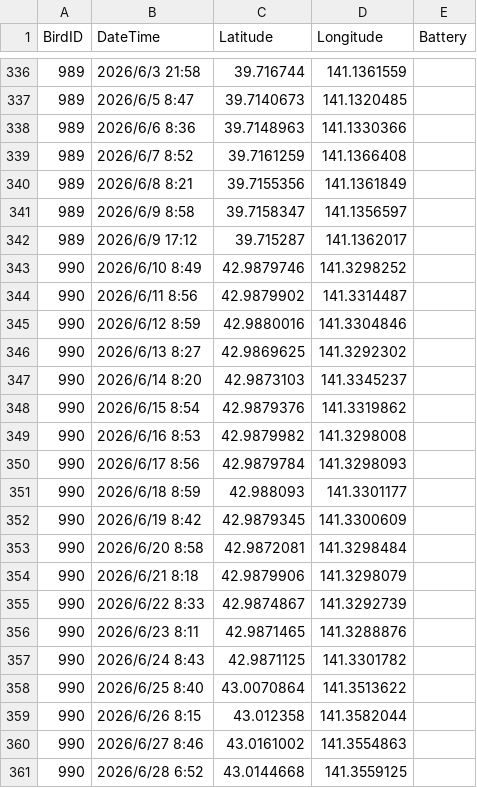
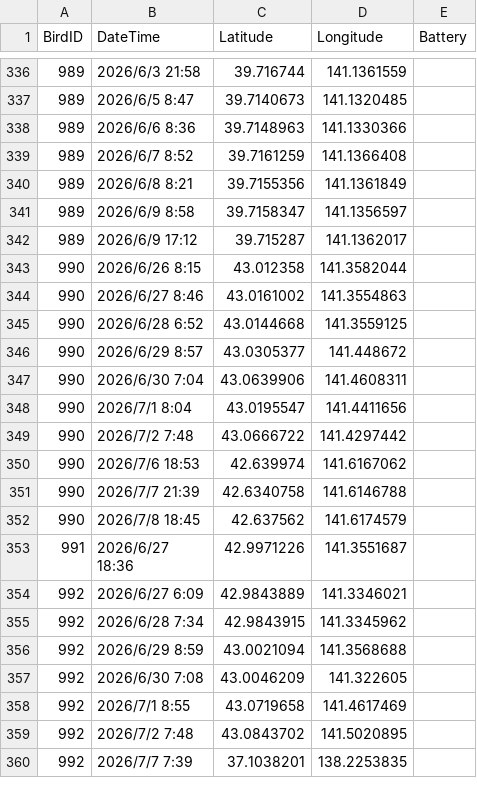
Before and after one commit to RyutaroOizumi/KomukudoriLiveMap, a CSV file: data/gps.csv, drawn as a sheet; only a part is shown, gaps mark what is left out; the shorter side is filled out with more unchanged rows.

Commit message:
Update gps.csv

```diff
--- a/data/gps.csv
+++ b/data/gps.csv
@@ -342,18 +342,2 @@ BirdID,DateTime,Latitude,Longitude,Battery
 989,2026/6/9 17:12,39.715287,141.1362017,
-990,2026/6/10 8:49,42.9879746,141.3298252,
-990,2026/6/11 8:56,42.9879902,141.3314487,
-990,2026/6/12 8:59,42.9880016,141.3304846,
-990,2026/6/13 8:27,42.9869625,141.3292302,
-990,2026/6/14 8:20,42.9873103,141.3345237,
-990,2026/6/15 8:54,42.9879376,141.3319862,
-990,2026/6/16 8:53,42.9879982,141.3298008,
-990,2026/6/17 8:56,42.9879784,141.3298093,
-990,2026/6/18 8:59,42.988093,141.3301177,
-990,2026/6/19 8:42,42.9879345,141.3300609,
-990,2026/6/20 8:58,42.9872081,141.3298484,
-990,2026/6/21 8:18,42.9879906,141.3298079,
-990,2026/6/22 8:33,42.9874867,141.3292739,
-990,2026/6/23 8:11,42.9871465,141.3288876,
-990,2026/6/24 8:43,42.9871125,141.3301782,
-990,2026/6/25 8:40,43.0070864,141.3513622,
 990,2026/6/26 8:15,43.012358,141.3582044,
```
